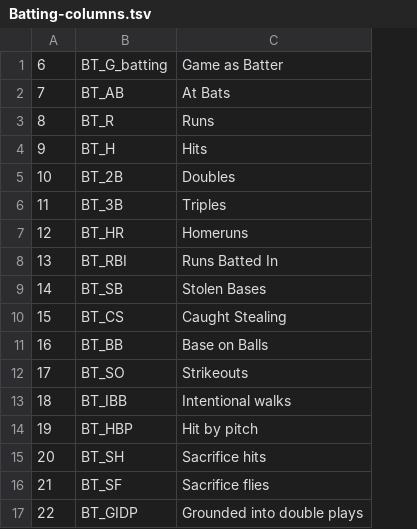
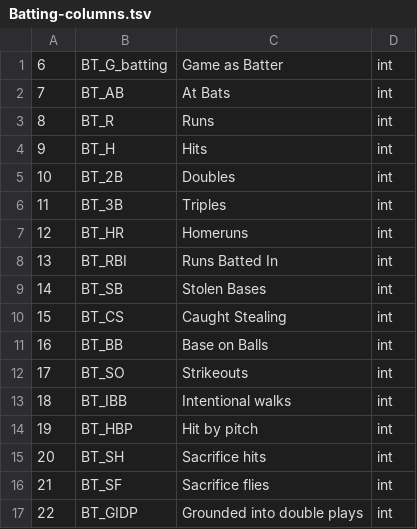
Before and after one commit to mirador/lahman, a TSV file: Batting-columns.tsv, drawn as a sheet; the diff names each change by its address in the sheet, - before the commit and + after, or states it on an @@ line.

```diff
--- a/Batting-columns.tsv
+++ b/Batting-columns.tsv
+column D, rows 1-17: all int
```
Also changed, not shown: Fielding-columns.tsv, Master-columns.tsv, 2 other files.
